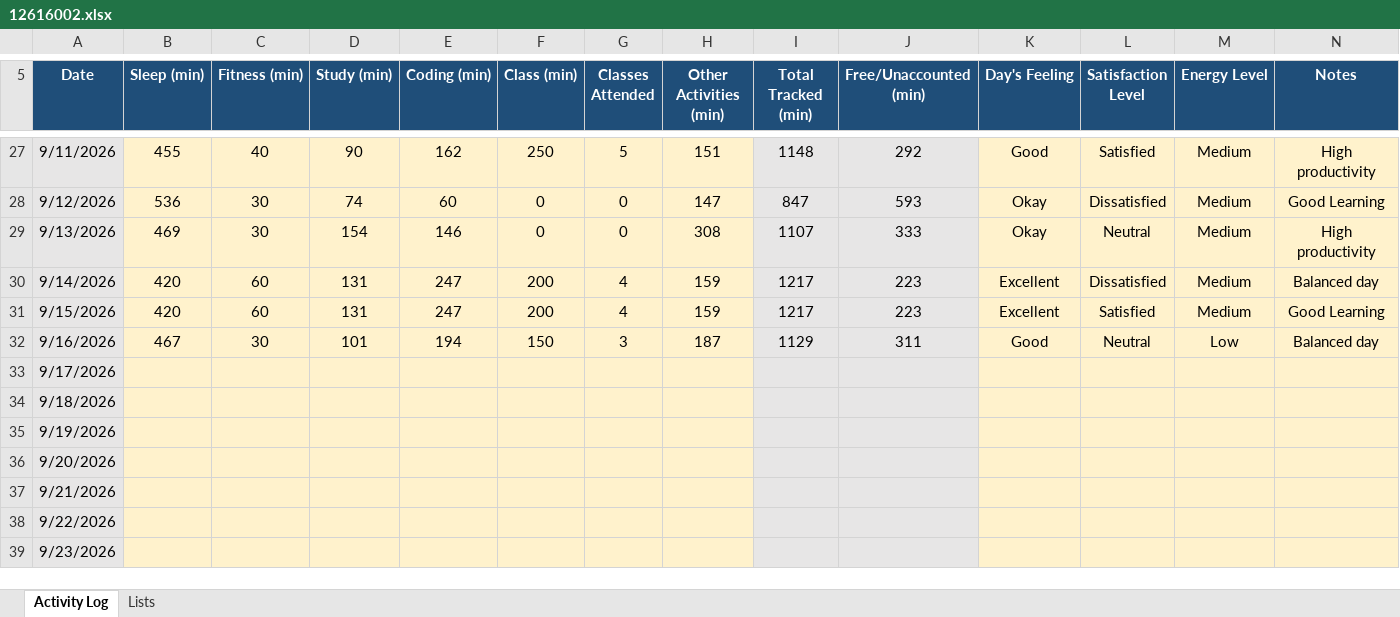
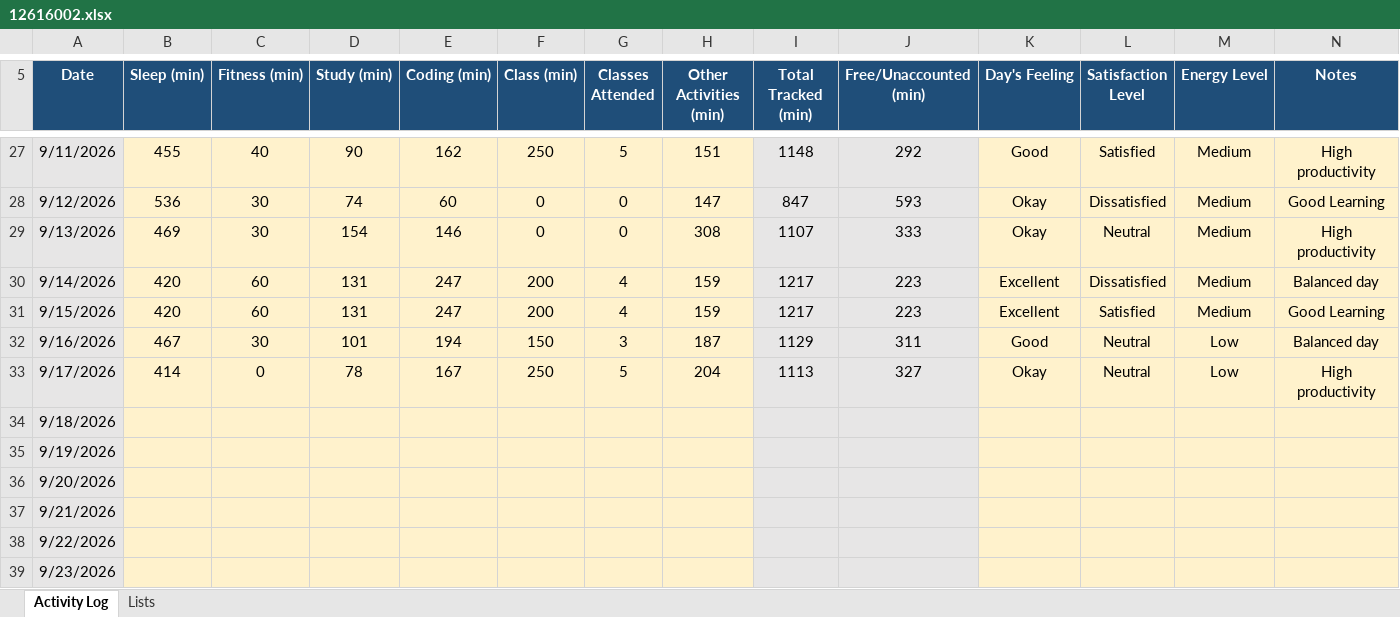
Before and after one commit to codebysaurabhx/CAP776, an Excel workbook: data/12616002.xlsx, sheet Activity Log, drawn as a sheet; only a part is shown, gaps mark what is left out; values as stored, in another font and other column widths than the file's, no borders; conditional formats not drawn; the diff names each change by its address in the sheet, - before the commit and + after, or states it on an @@ line.

Commit message:
Update Day 27 activity data

```diff
--- a/data/12616002.xlsx (sheet Activity Log)
+++ b/data/12616002.xlsx (sheet Activity Log)
-B33 (Sleep (min)): (empty)
+B33 (Sleep (min)): 414
-C33 (Fitness (min)): (empty)
+C33 (Fitness (min)): 0
-D33 (Study (min)): (empty)
+D33 (Study (min)): 78
-E33 (Coding (min)): (empty)
+E33 (Coding (min)): 167
-F33 (Class (min)): (empty)
+F33 (Class (min)): 250
-G33 (Classes Attended): (empty)
+G33 (Classes Attended): 5
-H33 (Other Activities (min)): (empty)
+H33 (Other Activities (min)): 204
-I33 (Total Tracked (min)): (empty)
+I33 (Total Tracked (min)): 1113
-J33 (Free/Unaccounted (min)): (empty)
+J33 (Free/Unaccounted (min)): 327
-K33 (Day's Feeling): (empty)
+K33 (Day's Feeling): Okay
-L33 (Satisfaction Level): (empty)
+L33 (Satisfaction Level): Neutral
-M33 (Energy Level): (empty)
+M33 (Energy Level): Low
-N33 (Notes): (empty)
+N33 (Notes): High productivity
```
